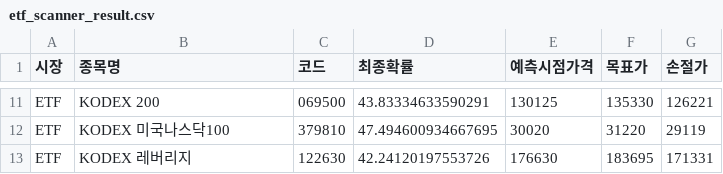
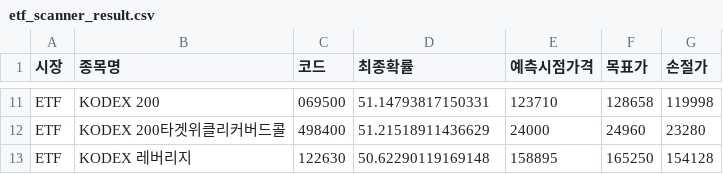
Before and after one commit to bong93/ai_stock_advisor_master, a CSV file: etf_scanner_result.csv, drawn as a sheet; only a part is shown, gaps mark what is left out; removed rows and columns are numbered as before the commit, all else as after; the diff covers the shown part only; the diff names each change by its address in the sheet, - before the commit and + after, or states it on an @@ line.

```diff
--- a/etf_scanner_result.csv
+++ b/etf_scanner_result.csv
-D11 (최종확률): 43.83334633590291
+D11 (최종확률): 51.14793817150331
-E11 (예측시점가격): 130125
+E11 (예측시점가격): 123710
-F11 (목표가): 135330
+F11 (목표가): 128658
-G11 (손절가): 126221
+G11 (손절가): 119998
-row 12: ETF | KODEX 미국나스닥100 | 379810 | 47.494600934667695 | 30020 | 31220 | 29119
+row 12: ETF | KODEX 200타겟위클리커버드콜 | 498400 | 51.21518911436629 | 24000 | 24960 | 23280
-D13 (최종확률): 42.24120197553726
+D13 (최종확률): 50.62290119169148
-E13 (예측시점가격): 176630
+E13 (예측시점가격): 158895
-F13 (목표가): 183695
+F13 (목표가): 165250
-G13 (손절가): 171331
+G13 (손절가): 154128
```
Also changed, not shown: 2 added rows, 2 removed rows and 28 edited cells elsewhere in this file, morning_scan_result.csv.
